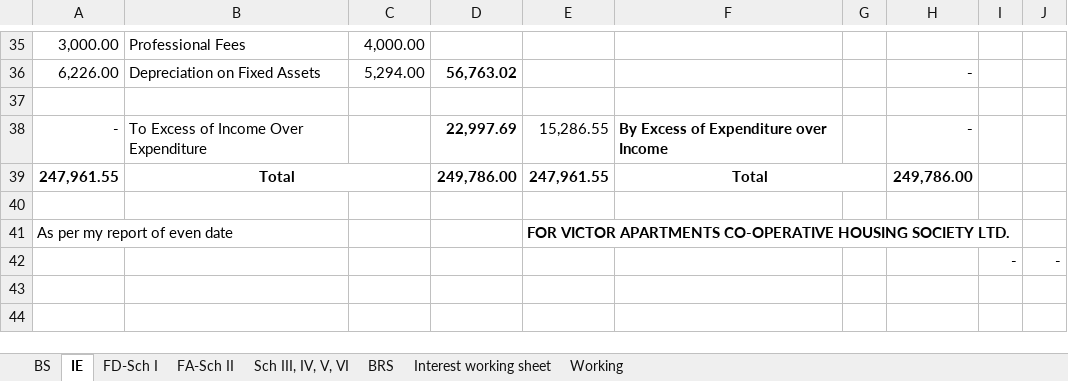
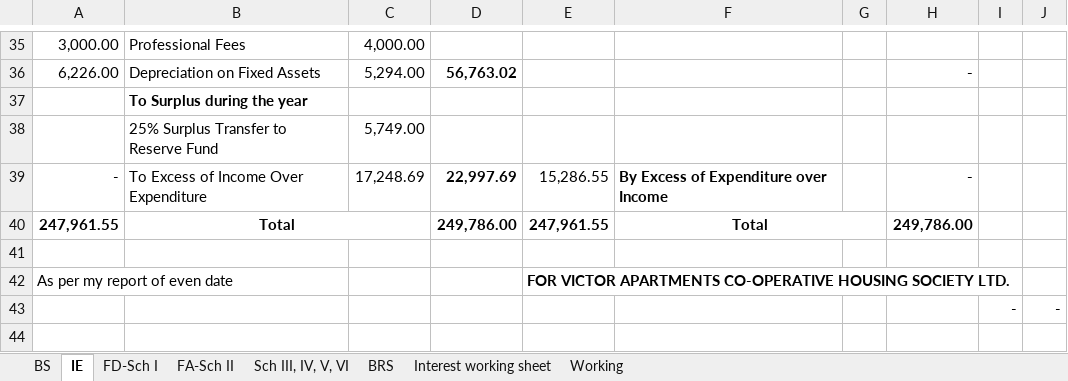
Before and after one commit to BharatBoridkar/BCB, an Excel workbook: AMS/016-Victor-CHS/Victor_Apt_FY_25-26_Provision_230826.xlsx, sheet IE, drawn as a sheet; only a part is shown, gaps mark what is left out; the shorter side is filled out with more unchanged rows; values as stored, in another font and other column widths than the file's, no borders; addresses are those after the commit; the diff names each change by its address in the sheet, - before the commit and + after, or states it on an @@ line.

```diff
--- a/AMS/016-Victor-CHS/Victor_Apt_FY_25-26_Provision_230826.xlsx (sheet IE)
+++ b/AMS/016-Victor-CHS/Victor_Apt_FY_25-26_Provision_230826.xlsx (sheet IE)
-B37: (empty)
+B37: To Surplus during the year
+row 38:  | 25% Surplus Transfer to Reserve Fund | 5,749.00
-C39: (empty)
+C39: 17,248.69
```
Also changed, not shown: sheet BS, formulas that keep their value, AMS/019-Kent-Height-CHS/KENT HEIGHTS FY_25-26_Provisional_V4.xlsx, SohamC-Bill-2025.xlsx, 16 other files.
